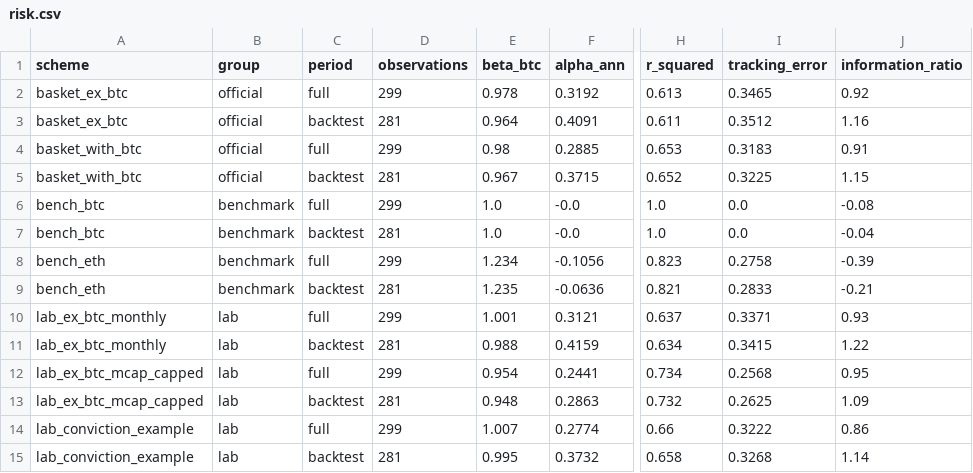
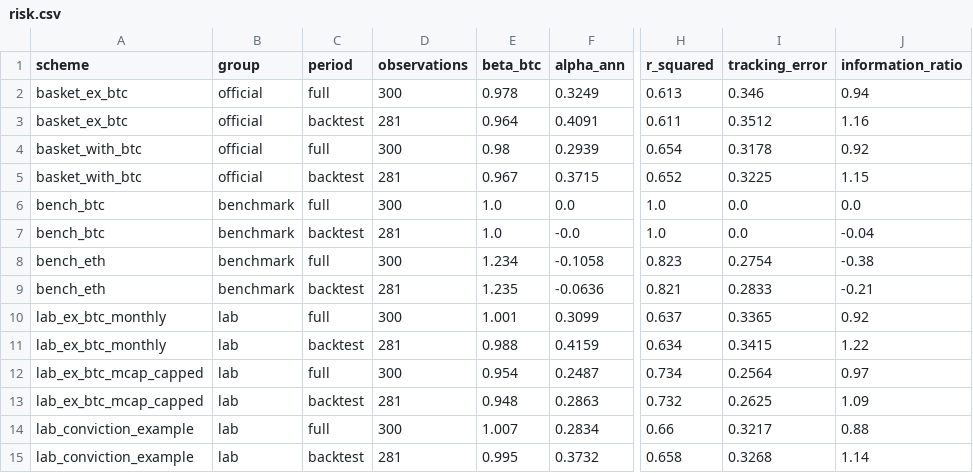
Before and after one commit to andresmqz/amsig-baskets, a CSV file: data/risk.csv, drawn as a sheet; only a part is shown, gaps mark what is left out; the diff names each change by its address in the sheet, - before the commit and + after, or states it on an @@ line.

```diff
--- a/data/risk.csv
+++ b/data/risk.csv
-D2 (observations): 299
+D2 (observations): 300
-F2 (alpha_ann): 0.3192
+F2 (alpha_ann): 0.3249
-I2 (tracking_error): 0.3465
+I2 (tracking_error): 0.346
-J2 (information_ratio): 0.92
+J2 (information_ratio): 0.94
-D4 (observations): 299
+D4 (observations): 300
-F4 (alpha_ann): 0.2885
+F4 (alpha_ann): 0.2939
-H4 (r_squared): 0.653
+H4 (r_squared): 0.654
-I4 (tracking_error): 0.3183
+I4 (tracking_error): 0.3178
-J4 (information_ratio): 0.91
+J4 (information_ratio): 0.92
-D6 (observations): 299
+D6 (observations): 300
-F6 (alpha_ann): -0.0
+F6 (alpha_ann): 0.0
-J6 (information_ratio): -0.08
+J6 (information_ratio): 0.0
-D8 (observations): 299
+D8 (observations): 300
-F8 (alpha_ann): -0.1056
+F8 (alpha_ann): -0.1058
-I8 (tracking_error): 0.2758
+I8 (tracking_error): 0.2754
-J8 (information_ratio): -0.39
+J8 (information_ratio): -0.38
-D10 (observations): 299
+D10 (observations): 300
-F10 (alpha_ann): 0.3121
+F10 (alpha_ann): 0.3099
-I10 (tracking_error): 0.3371
+I10 (tracking_error): 0.3365
-J10 (information_ratio): 0.93
+J10 (information_ratio): 0.92
-D12 (observations): 299
+D12 (observations): 300
-F12 (alpha_ann): 0.2441
+F12 (alpha_ann): 0.2487
-I12 (tracking_error): 0.2568
+I12 (tracking_error): 0.2564
-J12 (information_ratio): 0.95
+J12 (information_ratio): 0.97
-D14 (observations): 299
+D14 (observations): 300
-F14 (alpha_ann): 0.2774
+F14 (alpha_ann): 0.2834
-I14 (tracking_error): 0.3222
+I14 (tracking_error): 0.3217
-J14 (information_ratio): 0.86
+J14 (information_ratio): 0.88
```
Also changed, not shown: data/contributions.csv, data/index.csv, 6 other files.
